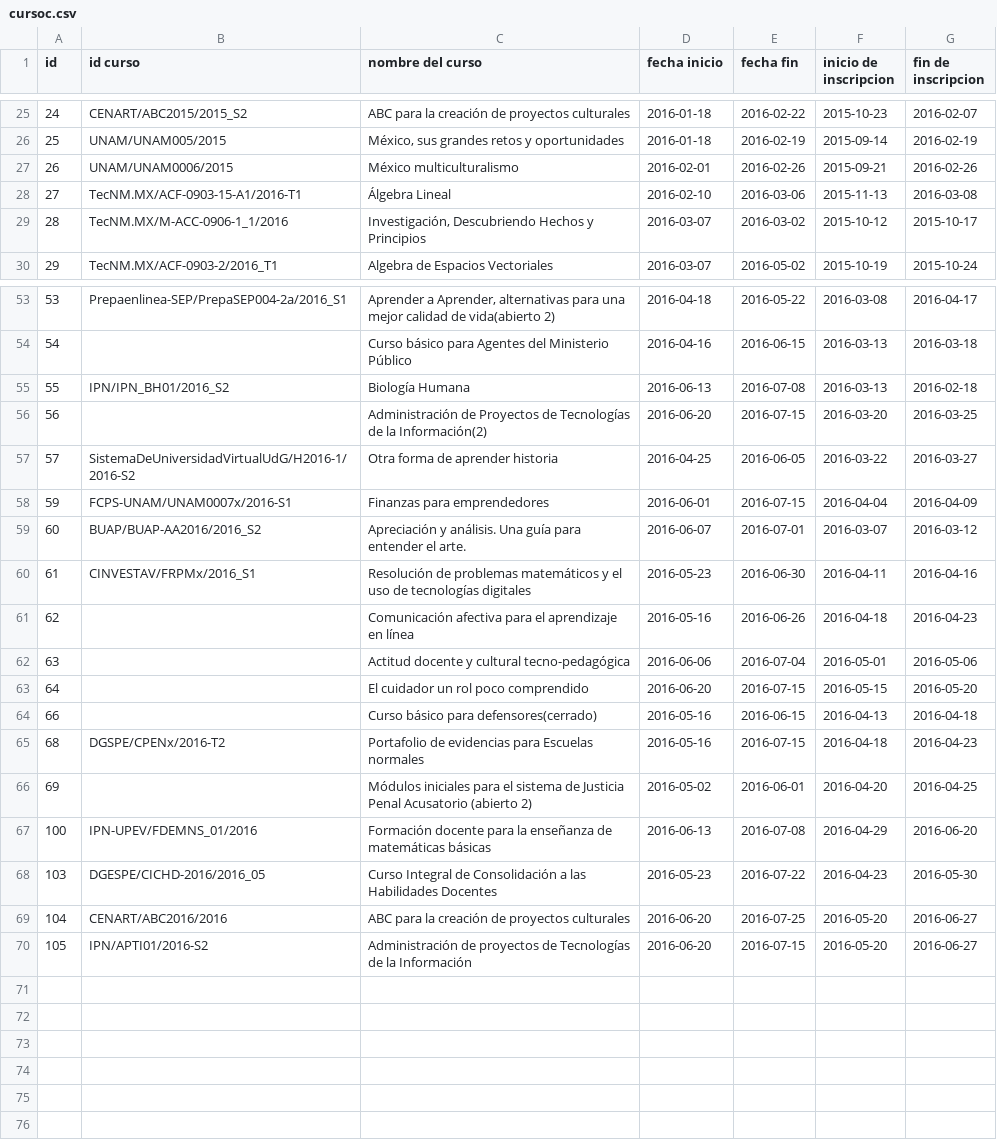
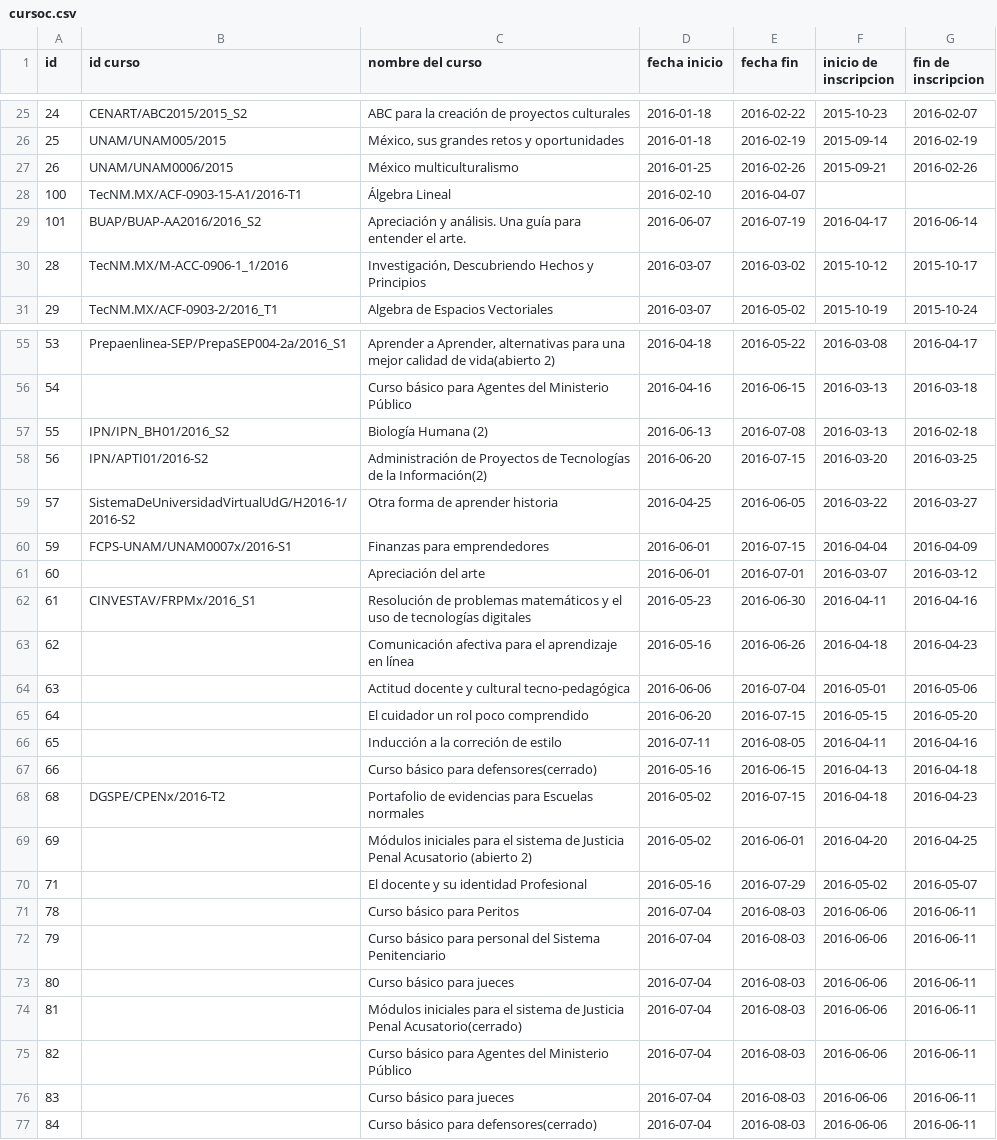
Before and after one commit to DGTVE-VE/ReportesMX, a CSV file: public/download/cursoc.csv, drawn as a sheet; only a part is shown, gaps mark what is left out; the diff covers the shown part only.

```diff
--- a/public/download/cursoc.csv
+++ b/public/download/cursoc.csv
@@ -26,4 +26,5 @@ id,"id curso","nombre del curso","fecha inicio","fecha fin","inicio de inscripci
 25,UNAM/UNAM005/2015,"México, sus grandes retos y oportunidades",2016-01-18,2016-02-19,2015-09-14,2016-02-19
-26,UNAM/UNAM0006/2015,"México multiculturalismo",2016-02-01,2016-02-26,2015-09-21,2016-02-26
-27,TecNM.MX/ACF-0903-15-A1/2016-T1,"Álgebra Lineal",2016-02-10,2016-03-06,2015-11-13,2016-03-08
+26,UNAM/UNAM0006/2015,"México multiculturalismo",2016-01-25,2016-02-26,2015-09-21,2016-02-26
+100,TecNM.MX/ACF-0903-15-A1/2016-T1,"Álgebra Lineal",2016-02-10,2016-04-07,,
+101,BUAP/BUAP-AA2016/2016_S2,"Apreciación y análisis. Una guía para entender el arte.",2016-06-07,2016-07-19,2016-04-17,2016-06-14
 28,TecNM.MX/M-ACC-0906-1_1/2016,"Investigación, Descubriendo Hechos y Principios",2016-03-07,2016-03-02,2015-10-12,2015-10-17
@@ -54,7 +56,7 @@ id,"id curso","nombre del curso","fecha inicio","fecha fin","inicio de inscripci
 54,,"Curso básico para Agentes del Ministerio Público ",2016-04-16,2016-06-15,2016-03-13,2016-03-18
-55,IPN/IPN_BH01/2016_S2,"Biología Humana",2016-06-13,2016-07-08,2016-03-13,2016-02-18
-56,,"Administración de Proyectos de Tecnologías de la Información(2)",2016-06-20,2016-07-15,2016-03-20,2016-03-25
+55,IPN/IPN_BH01/2016_S2,"Biología Humana (2)",2016-06-13,2016-07-08,2016-03-13,2016-02-18
+56,IPN/APTI01/2016-S2,"Administración de Proyectos de Tecnologías de la Información(2)",2016-06-20,2016-07-15,2016-03-20,2016-03-25
 57,SistemaDeUniversidadVirtualUdG/H2016-1/2016-S2,"Otra forma de aprender historia",2016-04-25,2016-06-05,2016-03-22,2016-03-27
 59,FCPS-UNAM/UNAM0007x/2016-S1,"Finanzas para emprendedores",2016-06-01,2016-07-15,2016-04-04,2016-04-09
-60,BUAP/BUAP-AA2016/2016_S2,"Apreciación y análisis. Una guía para entender el arte.",2016-06-07,2016-07-01,2016-03-07,2016-03-12
+60,,"Apreciación del arte ",2016-06-01,2016-07-01,2016-03-07,2016-03-12
 61,CINVESTAV/FRPMx/2016_S1,"Resolución de problemas matemáticos y el uso de tecnologías digitales",2016-05-23,2016-06-30,2016-04-11,2016-04-16
@@ -63,8 +65,13 @@ id,"id curso","nombre del curso","fecha inicio","fecha fin","inicio de inscripci
 64,,"El cuidador un rol poco comprendido",2016-06-20,2016-07-15,2016-05-15,2016-05-20
+65,,"Inducción a la correción de estilo",2016-07-11,2016-08-05,2016-04-11,2016-04-16
 66,,"Curso básico para defensores(cerrado)",2016-05-16,2016-06-15,2016-04-13,2016-04-18
-68,DGSPE/CPENx/2016-T2,"Portafolio de evidencias para Escuelas normales",2016-05-16,2016-07-15,2016-04-18,2016-04-23
+68,DGSPE/CPENx/2016-T2,"Portafolio de evidencias para Escuelas normales",2016-05-02,2016-07-15,2016-04-18,2016-04-23
 69,,"Módulos iniciales para el sistema de Justicia Penal Acusatorio (abierto 2)",2016-05-02,2016-06-01,2016-04-20,2016-04-25
-100,IPN-UPEV/FDEMNS_01/2016,"Formación docente para la enseñanza de matemáticas básicas",2016-06-13,2016-07-08,2016-04-29,2016-06-20
-103,DGESPE/CICHD-2016/2016_05,"Curso Integral de Consolidación a las Habilidades Docentes",2016-05-23,2016-07-22,2016-04-23,2016-05-30
-104,CENART/ABC2016/2016,"ABC para la creación de proyectos culturales",2016-06-20,2016-07-25,2016-05-20,2016-06-27
-105,IPN/APTI01/2016-S2,"Administración de proyectos de Tecnologías de la Información",2016-06-20,2016-07-15,2016-05-20,2016-06-27
+71,,"El docente y su identidad Profesional",2016-05-16,2016-07-29,2016-05-02,2016-05-07
+78,,"Curso básico para Peritos",2016-07-04,2016-08-03,2016-06-06,2016-06-11
+79,,"Curso básico para personal del Sistema Penitenciario",2016-07-04,2016-08-03,2016-06-06,2016-06-11
+80,,"Curso básico para jueces",2016-07-04,2016-08-03,2016-06-06,2016-06-11
+81,,"Módulos iniciales para el sistema de Justicia Penal Acusatorio(cerrado)",2016-07-04,2016-08-03,2016-06-06,2016-06-11
+82,,"Curso básico para Agentes del Ministerio Público ",2016-07-04,2016-08-03,2016-06-06,2016-06-11
+83,,"Curso básico para jueces",2016-07-04,2016-08-03,2016-06-06,2016-06-11
+84,,"Curso básico para defensores(cerrado)",2016-07-04,2016-08-03,2016-06-06,2016-06-11
```
Also changed, not shown: 1 added row and 3 edited cells elsewhere in this file, public/download/cursoa.csv, public/download/edades.csv, 14 other files.
